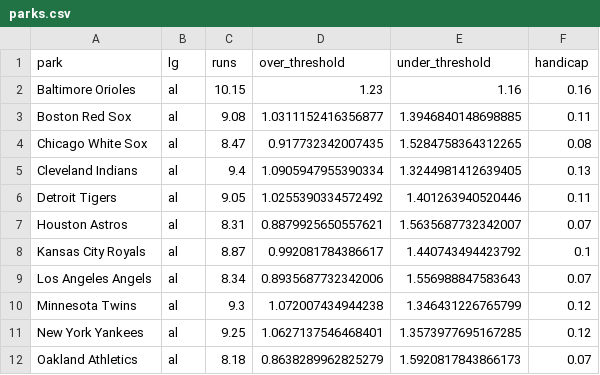
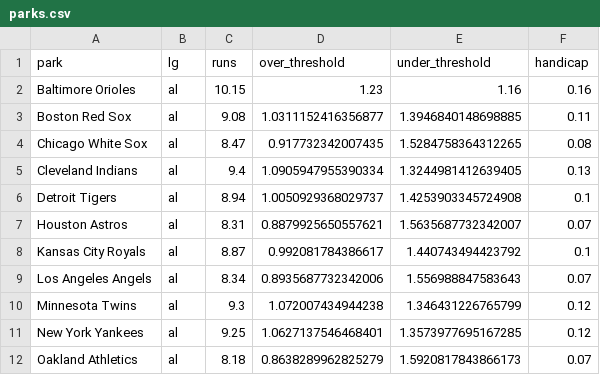
Before and after one commit to jefnic23/zell_baseball, a CSV file: app/data/parks.csv, drawn as a sheet; only a part is shown.

```diff
--- a/app/data/parks.csv
+++ b/app/data/parks.csv
@@ -5,3 +5,3 @@ Chicago White Sox,al,8.47,0.917732342007435,1.5284758364312265,0.08
 Cleveland Indians,al,9.4,1.0905947955390334,1.3244981412639405,0.13
-Detroit Tigers,al,9.05,1.0255390334572492,1.401263940520446,0.11
+Detroit Tigers,al,8.94,1.0050929368029737,1.4253903345724908,0.1
 Houston Astros,al,8.31,0.8879925650557621,1.5635687732342007,0.07
```
Also changed, not shown: 1 other file.
